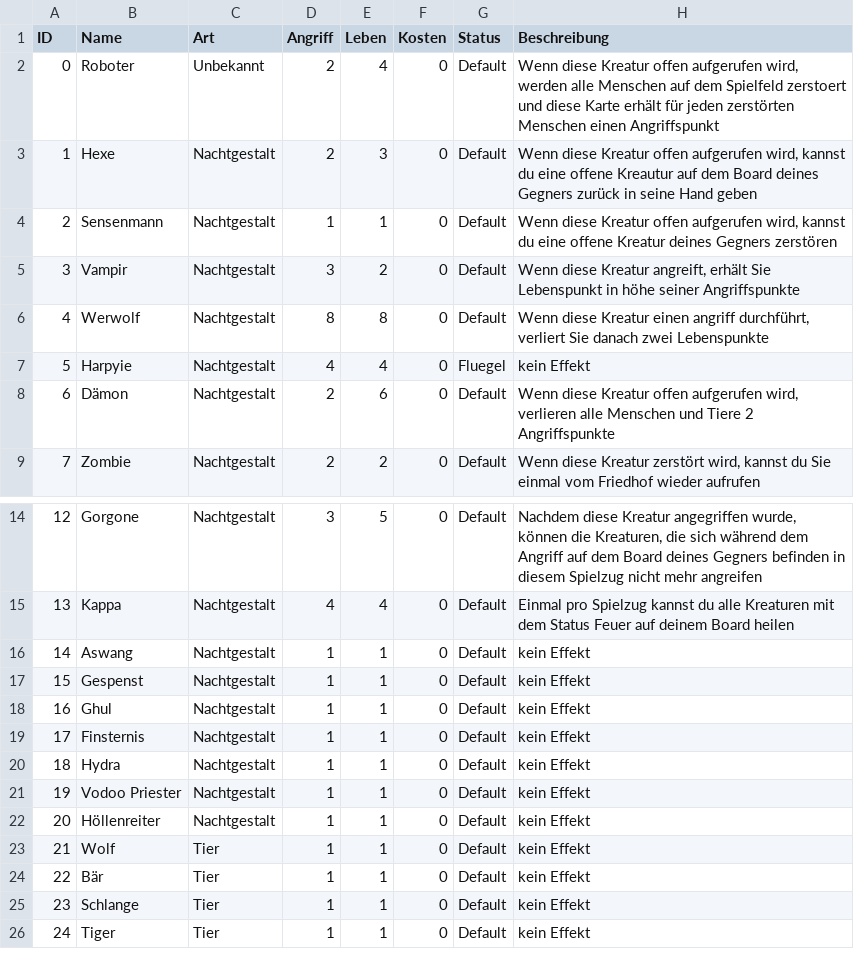
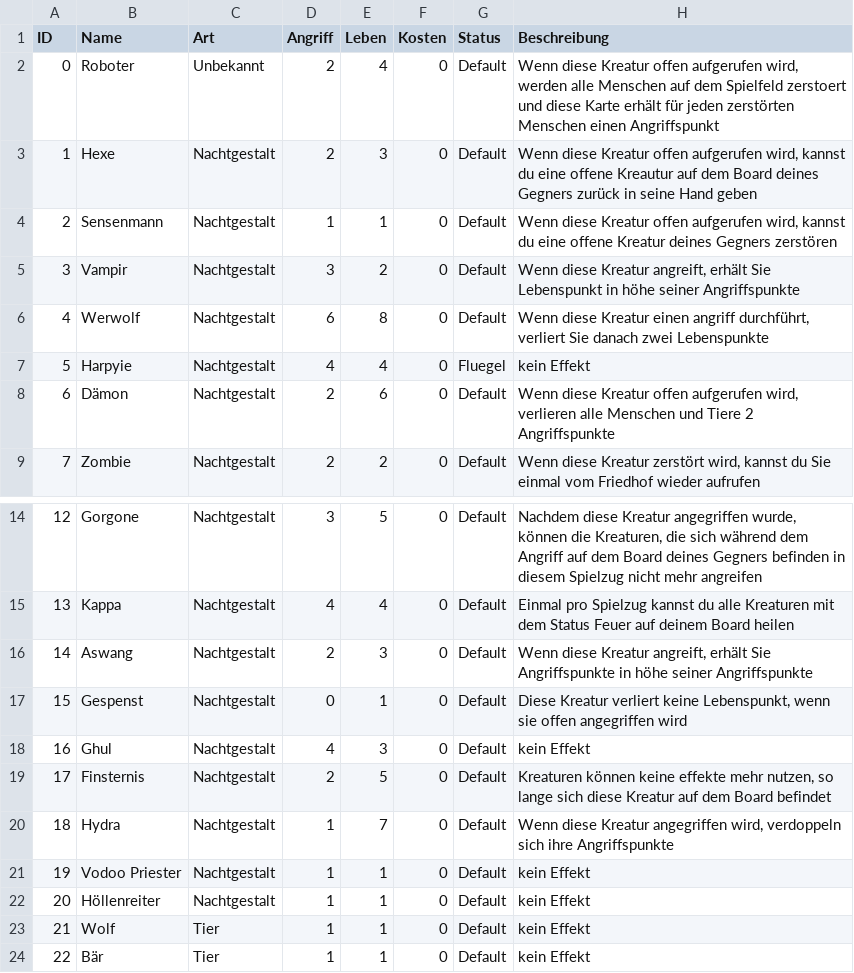
Before and after one commit to memodrs/cab-demov1, a CSV file: src/main/resources/cards/allCards.csv, drawn as a sheet; only a part is shown, gaps mark what is left out; the shorter side is filled out with more unchanged rows.

```diff
--- a/src/main/resources/cards/allCards.csv
+++ b/src/main/resources/cards/allCards.csv
@@ -5,3 +5,3 @@ ID;Name;Art;Angriff;Leben;Kosten;Status;Beschreibung
 3;Vampir;Nachtgestalt;3;2;0;Default;Wenn diese Kreatur angreift, erhält Sie Lebenspunkt in höhe seiner Angriffspunkte
-4;Werwolf;Nachtgestalt;8;8;0;Default;Wenn diese Kreatur einen angriff durchführt, verliert Sie danach zwei Lebenspunkte
+4;Werwolf;Nachtgestalt;6;8;0;Default;Wenn diese Kreatur einen angriff durchführt, verliert Sie danach zwei Lebenspunkte
 5;Harpyie;Nachtgestalt;4;4;0;Fluegel;kein Effekt
@@ -15,7 +15,7 @@ ID;Name;Art;Angriff;Leben;Kosten;Status;Beschreibung
 13;Kappa;Nachtgestalt;4;4;0;Default;Einmal pro Spielzug kannst du  alle Kreaturen mit dem Status Feuer auf deinem Board heilen
-14;Aswang;Nachtgestalt;1;1;0;Default;kein Effekt
-15;Gespenst;Nachtgestalt;1;1;0;Default;kein Effekt
-16;Ghul;Nachtgestalt;1;1;0;Default;kein Effekt
-17;Finsternis;Nachtgestalt;1;1;0;Default;kein Effekt
-18;Hydra;Nachtgestalt;1;1;0;Default;kein Effekt
+14;Aswang;Nachtgestalt;2;3;0;Default;Wenn diese Kreatur angreift, erhält Sie Angriffspunkte in höhe seiner Angriffspunkte
+15;Gespenst;Nachtgestalt;0;1;0;Default;Diese Kreatur verliert keine Lebenspunkt, wenn sie offen angegriffen wird
+16;Ghul;Nachtgestalt;4;3;0;Default;kein Effekt
+17;Finsternis;Nachtgestalt;2;5;0;Default;Kreaturen können keine effekte mehr nutzen, so lange sich diese Kreatur auf dem Board befindet
+18;Hydra;Nachtgestalt;1;7;0;Default;Wenn diese Kreatur angegriffen wird, verdoppeln sich ihre Angriffspunkte
 19;Vodoo Priester;Nachtgestalt;1;1;0;Default;kein Effekt
```
Also changed, not shown: 1 other file.
